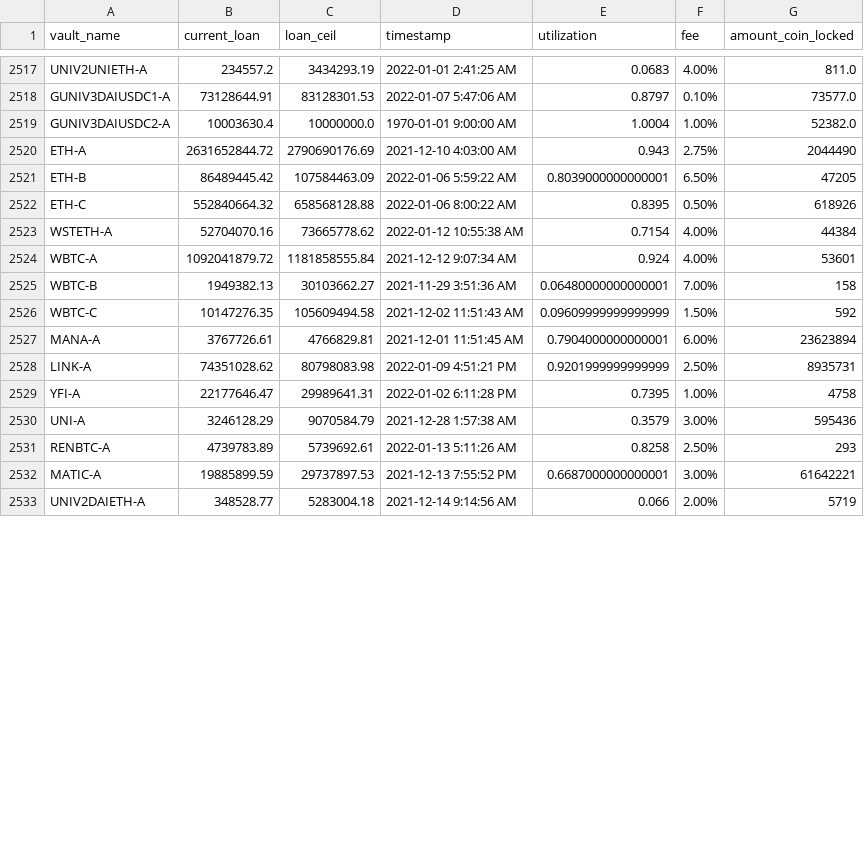
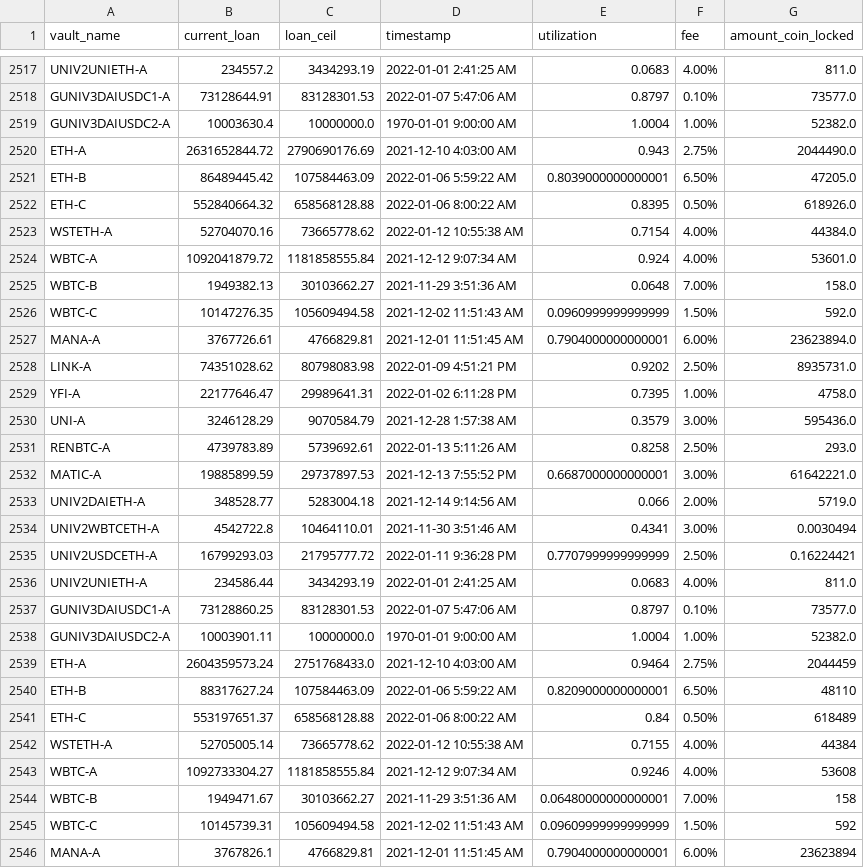
Before and after one commit to geniusnhu/daistats, a CSV file: daistats_data.csv, drawn as a sheet; only a part is shown, gaps mark what is left out; the shorter side is filled out with more unchanged rows; the diff covers the shown part only.

```diff
--- a/daistats_data.csv
+++ b/daistats_data.csv
@@ -2519,14 +2519,28 @@ GUNIV3DAIUSDC1-A,73128644.91,83128301.53,2022-01-07 5:47:06 AM,0.8797,0.10%,7357
 GUNIV3DAIUSDC2-A,10003630.4,10000000.0,1970-01-01 9:00:00 AM,1.0004,1.00%,52382.0
-ETH-A,2631652844.72,2790690176.69,2021-12-10 4:03:00 AM,0.943,2.75%,2044490
-ETH-B,86489445.42,107584463.09,2022-01-06 5:59:22 AM,0.8039000000000001,6.50%,47205
-ETH-C,552840664.32,658568128.88,2022-01-06 8:00:22 AM,0.8395,0.50%,618926
-WSTETH-A,52704070.16,73665778.62,2022-01-12 10:55:38 AM,0.7154,4.00%,44384
-WBTC-A,1092041879.72,1181858555.84,2021-12-12 9:07:34 AM,0.924,4.00%,53601
-WBTC-B,1949382.13,30103662.27,2021-11-29 3:51:36 AM,0.06480000000000001,7.00%,158
-WBTC-C,10147276.35,105609494.58,2021-12-02 11:51:43 AM,0.09609999999999999,1.50%,592
-MANA-A,3767726.61,4766829.81,2021-12-01 11:51:45 AM,0.7904000000000001,6.00%,23623894
-LINK-A,74351028.62,80798083.98,2022-01-09 4:51:21 PM,0.9201999999999999,2.50%,8935731
-YFI-A,22177646.47,29989641.31,2022-01-02 6:11:28 PM,0.7395,1.00%,4758
-UNI-A,3246128.29,9070584.79,2021-12-28 1:57:38 AM,0.3579,3.00%,595436
-RENBTC-A,4739783.89,5739692.61,2022-01-13 5:11:26 AM,0.8258,2.50%,293
-MATIC-A,19885899.59,29737897.53,2021-12-13 7:55:52 PM,0.6687000000000001,3.00%,61642221
+ETH-A,2631652844.72,2790690176.69,2021-12-10 4:03:00 AM,0.943,2.75%,2044490.0
+ETH-B,86489445.42,107584463.09,2022-01-06 5:59:22 AM,0.8039000000000001,6.50%,47205.0
+ETH-C,552840664.32,658568128.88,2022-01-06 8:00:22 AM,0.8395,0.50%,618926.0
+WSTETH-A,52704070.16,73665778.62,2022-01-12 10:55:38 AM,0.7154,4.00%,44384.0
+WBTC-A,1092041879.72,1181858555.84,2021-12-12 9:07:34 AM,0.924,4.00%,53601.0
+WBTC-B,1949382.13,30103662.27,2021-11-29 3:51:36 AM,0.0648,7.00%,158.0
+WBTC-C,10147276.35,105609494.58,2021-12-02 11:51:43 AM,0.0960999999999999,1.50%,592.0
+MANA-A,3767726.61,4766829.81,2021-12-01 11:51:45 AM,0.7904000000000001,6.00%,23623894.0
+LINK-A,74351028.62,80798083.98,2022-01-09 4:51:21 PM,0.9202,2.50%,8935731.0
+YFI-A,22177646.47,29989641.31,2022-01-02 6:11:28 PM,0.7395,1.00%,4758.0
+UNI-A,3246128.29,9070584.79,2021-12-28 1:57:38 AM,0.3579,3.00%,595436.0
+RENBTC-A,4739783.89,5739692.61,2022-01-13 5:11:26 AM,0.8258,2.50%,293.0
+MATIC-A,19885899.59,29737897.53,2021-12-13 7:55:52 PM,0.6687000000000001,3.00%,61642221.0
+UNIV2DAIETH-A,348528.77,5283004.18,2021-12-14 9:14:56 AM,0.066,2.00%,5719.0
+UNIV2WBTCETH-A,4542722.8,10464110.01,2021-11-30 3:51:46 AM,0.4341,3.00%,0.0030494
+UNIV2USDCETH-A,16799293.03,21795777.72,2022-01-11 9:36:28 PM,0.7707999999999999,2.50%,0.16224421
+UNIV2UNIETH-A,234586.44,3434293.19,2022-01-01 2:41:25 AM,0.0683,4.00%,811.0
+GUNIV3DAIUSDC1-A,73128860.25,83128301.53,2022-01-07 5:47:06 AM,0.8797,0.10%,73577.0
+GUNIV3DAIUSDC2-A,10003901.11,10000000.0,1970-01-01 9:00:00 AM,1.0004,1.00%,52382.0
+ETH-A,2604359573.24,2751768433.0,2021-12-10 4:03:00 AM,0.9464,2.75%,2044459
+ETH-B,88317627.24,107584463.09,2022-01-06 5:59:22 AM,0.8209000000000001,6.50%,48110
+ETH-C,553197651.37,658568128.88,2022-01-06 8:00:22 AM,0.84,0.50%,618489
+WSTETH-A,52705005.14,73665778.62,2022-01-12 10:55:38 AM,0.7155,4.00%,44384
+WBTC-A,1092733304.27,1181858555.84,2021-12-12 9:07:34 AM,0.9246,4.00%,53608
+WBTC-B,1949471.67,30103662.27,2021-11-29 3:51:36 AM,0.06480000000000001,7.00%,158
+WBTC-C,10145739.31,105609494.58,2021-12-02 11:51:43 AM,0.09609999999999999,1.50%,592
+MANA-A,3767826.1,4766829.81,2021-12-01 11:51:45 AM,0.7904000000000001,6.00%,23623894
```
Also changed, not shown: 6 added rows and 3 edited cells elsewhere in this file, BTC_price.csv, rich_wallet.csv.
